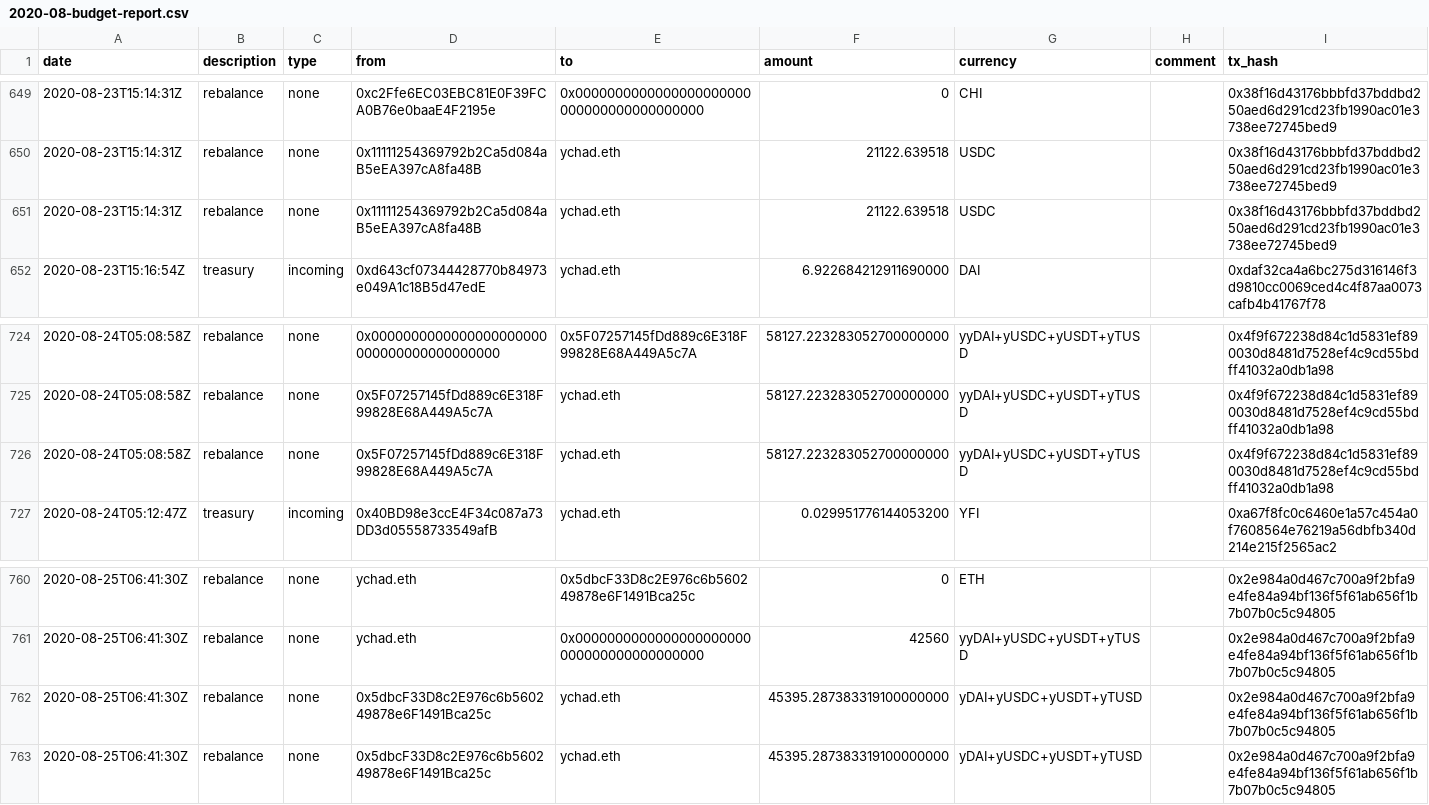
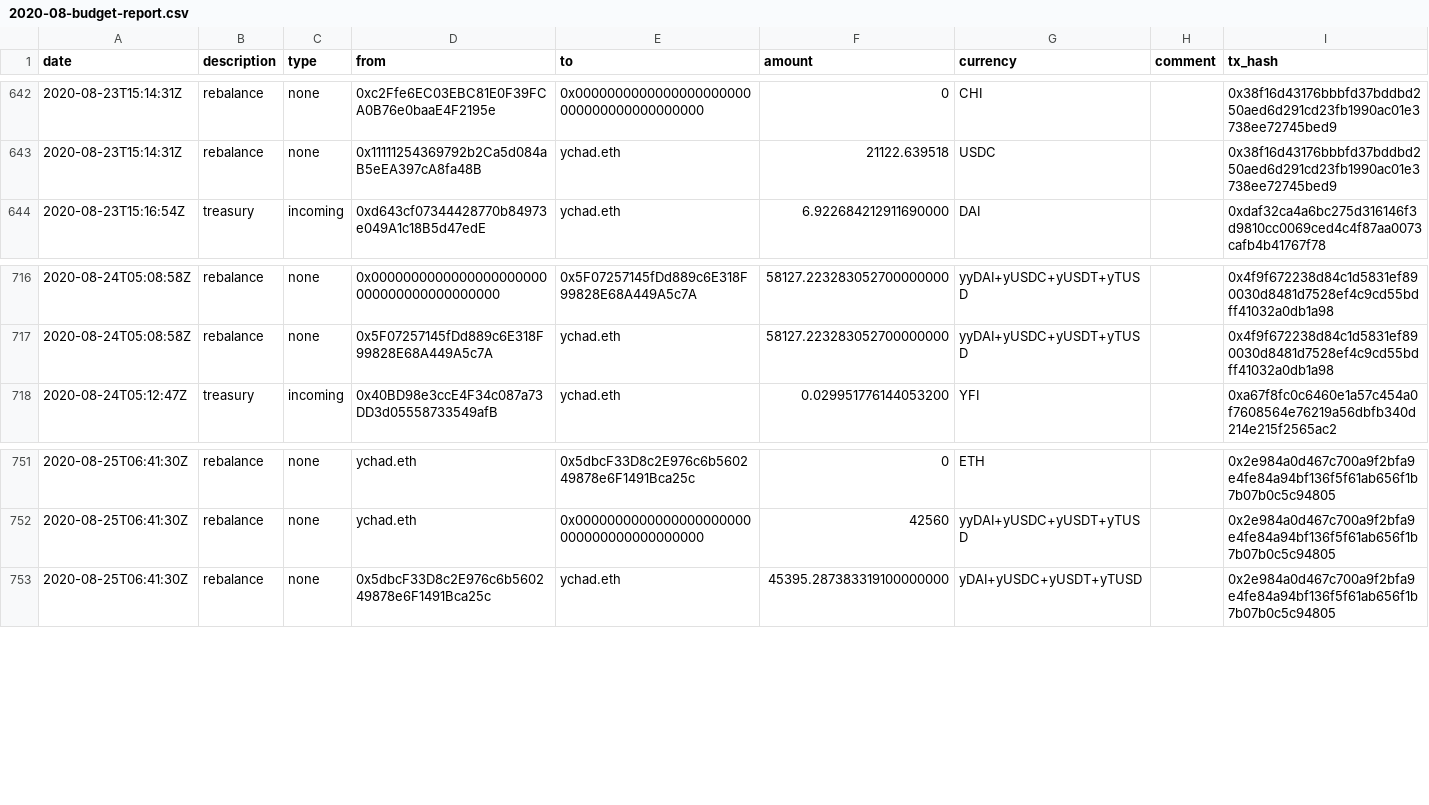
Before and after one commit to yearn/budget, a CSV file: reports/financial/2020-08-budget-report.csv, drawn as a sheet; only a part is shown, gaps mark what is left out; the diff covers the shown part only.

```diff
--- a/reports/financial/2020-08-budget-report.csv
+++ b/reports/financial/2020-08-budget-report.csv
@@ -650,3 +643,2 @@ date,description,type,from,to,amount,currency,comment,tx_hash
 2020-08-23T15:14:31Z,rebalance,none,0x11111254369792b2Ca5d084aB5eEA397cA8fa48B,ychad.eth,21122.639518,USDC,,0x38f16d43176bbbfd37bddbd250aed6d291cd23fb1990ac01e3738ee72745bed9
-2020-08-23T15:14:31Z,rebalance,none,0x11111254369792b2Ca5d084aB5eEA397cA8fa48B,ychad.eth,21122.639518,USDC,,0x38f16d43176bbbfd37bddbd250aed6d291cd23fb1990ac01e3738ee72745bed9
 2020-08-23T15:16:54Z,treasury,incoming,0xd643cf07344428770b84973e049A1c18B5d47edE,ychad.eth,6.922684212911690000,DAI,,0xdaf32ca4a6bc275d316146f3d9810cc0069ced4c4f87aa0073cafb4b41767f78
@@ -725,3 +717,2 @@ date,description,type,from,to,amount,currency,comment,tx_hash
 2020-08-24T05:08:58Z,rebalance,none,0x5F07257145fDd889c6E318F99828E68A449A5c7A,ychad.eth,58127.223283052700000000,yyDAI+yUSDC+yUSDT+yTUSD,,0x4f9f672238d84c1d5831ef890030d8481d7528ef4c9cd55bdff41032a0db1a98
-2020-08-24T05:08:58Z,rebalance,none,0x5F07257145fDd889c6E318F99828E68A449A5c7A,ychad.eth,58127.223283052700000000,yyDAI+yUSDC+yUSDT+yTUSD,,0x4f9f672238d84c1d5831ef890030d8481d7528ef4c9cd55bdff41032a0db1a98
 2020-08-24T05:12:47Z,treasury,incoming,0x40BD98e3ccE4F34c087a73DD3d05558733549afB,ychad.eth,0.029951776144053200,YFI,,0xa67f8fc0c6460e1a57c454a0f7608564e76219a56dbfb340d214e215f2565ac2
@@ -761,3 +752,2 @@ date,description,type,from,to,amount,currency,comment,tx_hash
 2020-08-25T06:41:30Z,rebalance,none,ychad.eth,0x0000000000000000000000000000000000000000,42560,yyDAI+yUSDC+yUSDT+yTUSD,,0x2e984a0d467c700a9f2bfa9e4fe84a94bf136f5f61ab656f1b7b07b0c5c94805
-2020-08-25T06:41:30Z,rebalance,none,0x5dbcF33D8c2E976c6b560249878e6F1491Bca25c,ychad.eth,45395.287383319100000000,yDAI+yUSDC+yUSDT+yTUSD,,0x2e984a0d467c700a9f2bfa9e4fe84a94bf136f5f61ab656f1b7b07b0c5c94805
 2020-08-25T06:41:30Z,rebalance,none,0x5dbcF33D8c2E976c6b560249878e6F1491Bca25c,ychad.eth,45395.287383319100000000,yDAI+yUSDC+yUSDT+yTUSD,,0x2e984a0d467c700a9f2bfa9e4fe84a94bf136f5f61ab656f1b7b07b0c5c94805
```
Also changed, not shown: 7 removed rows elsewhere in this file, reports/ychad-audit.csv.
